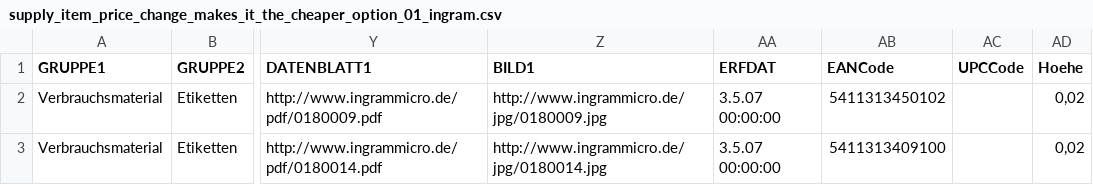
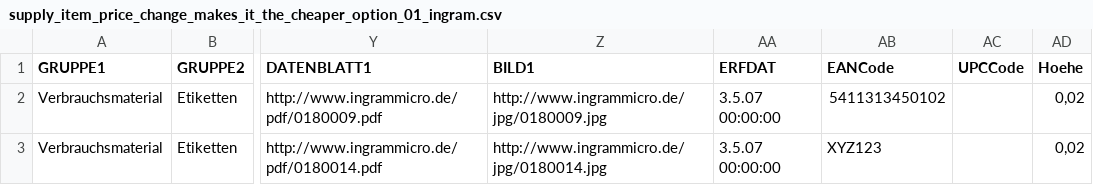
Before and after one commit to lincompch/stizun, a CSV file: spec/data/supply_item_price_change_makes_it_the_cheaper_option_01_ingram.csv, drawn as a sheet; only a part is shown, gaps mark what is left out; the diff names each change by its address in the sheet, - before the commit and + after, or states it on an @@ line.

```diff
--- a/spec/data/supply_item_price_change_makes_it_the_cheaper_option_01_ingram.csv
+++ b/spec/data/supply_item_price_change_makes_it_the_cheaper_option_01_ingram.csv
-AB3 (EANCode): 5411313409100
+AB3 (EANCode): XYZ123
```
Also changed, not shown: spec/data/supply_item_price_change_makes_it_the_cheaper_option_01_alltron.csv, 1 other file.
